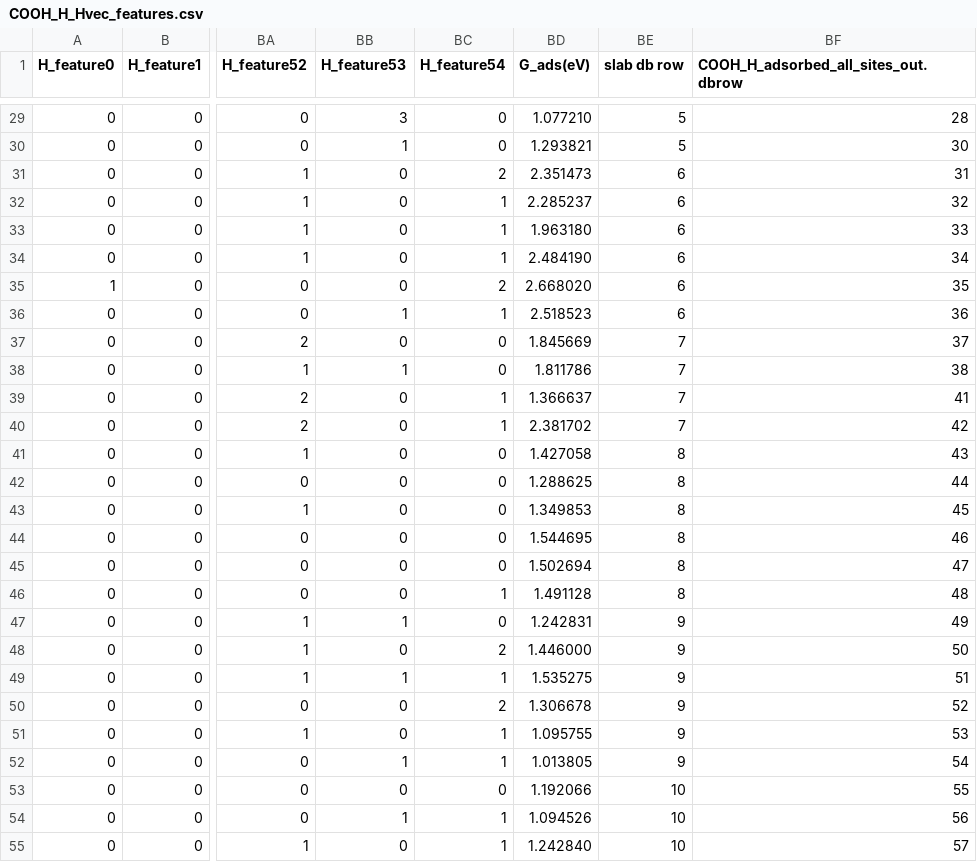
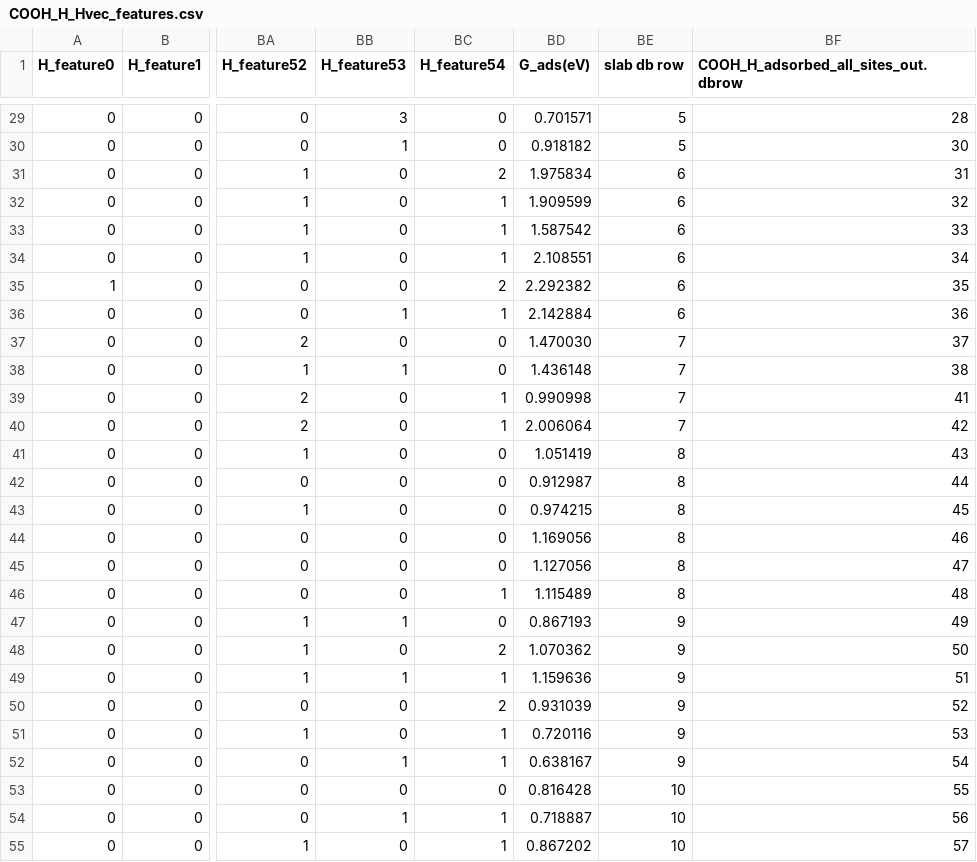
Before and after one commit to MarcusNoergaardWeng/CatalysisThesis, a CSV file: csv_features/COOH_H_Hvec_features.csv, drawn as a sheet; only a part is shown, gaps mark what is left out; the diff covers the shown part only; the diff names each change by its address in the sheet, - before the commit and + after, or states it on an @@ line.

```diff
--- a/csv_features/COOH_H_Hvec_features.csv
+++ b/csv_features/COOH_H_Hvec_features.csv
-BD29 (G_ads(eV)): 1.077210
+BD29 (G_ads(eV)): 0.701571
-BD30 (G_ads(eV)): 1.293821
+BD30 (G_ads(eV)): 0.918182
-BD31 (G_ads(eV)): 2.351473
+BD31 (G_ads(eV)): 1.975834
-BD32 (G_ads(eV)): 2.285237
+BD32 (G_ads(eV)): 1.909599
-BD33 (G_ads(eV)): 1.963180
+BD33 (G_ads(eV)): 1.587542
-BD34 (G_ads(eV)): 2.484190
+BD34 (G_ads(eV)): 2.108551
-BD35 (G_ads(eV)): 2.668020
+BD35 (G_ads(eV)): 2.292382
-BD36 (G_ads(eV)): 2.518523
+BD36 (G_ads(eV)): 2.142884
-BD37 (G_ads(eV)): 1.845669
+BD37 (G_ads(eV)): 1.470030
-BD38 (G_ads(eV)): 1.811786
+BD38 (G_ads(eV)): 1.436148
-BD39 (G_ads(eV)): 1.366637
+BD39 (G_ads(eV)): 0.990998
-BD40 (G_ads(eV)): 2.381702
+BD40 (G_ads(eV)): 2.006064
-BD41 (G_ads(eV)): 1.427058
+BD41 (G_ads(eV)): 1.051419
-BD42 (G_ads(eV)): 1.288625
+BD42 (G_ads(eV)): 0.912987
-BD43 (G_ads(eV)): 1.349853
+BD43 (G_ads(eV)): 0.974215
-BD44 (G_ads(eV)): 1.544695
+BD44 (G_ads(eV)): 1.169056
-BD45 (G_ads(eV)): 1.502694
+BD45 (G_ads(eV)): 1.127056
-BD46 (G_ads(eV)): 1.491128
+BD46 (G_ads(eV)): 1.115489
-BD47 (G_ads(eV)): 1.242831
+BD47 (G_ads(eV)): 0.867193
-BD48 (G_ads(eV)): 1.446000
+BD48 (G_ads(eV)): 1.070362
-BD49 (G_ads(eV)): 1.535275
+BD49 (G_ads(eV)): 1.159636
-BD50 (G_ads(eV)): 1.306678
+BD50 (G_ads(eV)): 0.931039
-BD51 (G_ads(eV)): 1.095755
+BD51 (G_ads(eV)): 0.720116
-BD52 (G_ads(eV)): 1.013805
+BD52 (G_ads(eV)): 0.638167
-BD53 (G_ads(eV)): 1.192066
+BD53 (G_ads(eV)): 0.816428
-BD54 (G_ads(eV)): 1.094526
+BD54 (G_ads(eV)): 0.718887
-BD55 (G_ads(eV)): 1.242840
+BD55 (G_ads(eV)): 0.867202
```
Also changed, not shown: 69 edited cells elsewhere in this file, csv_features/COOH_H_COOHvec_features.csv, csv_features/OH_features.csv, 11 other files.
